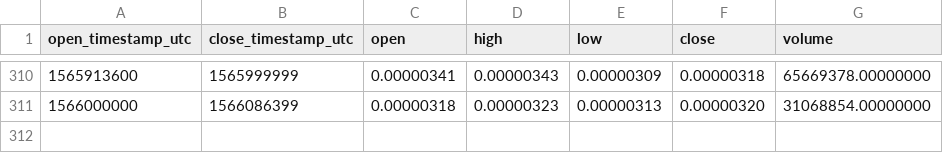
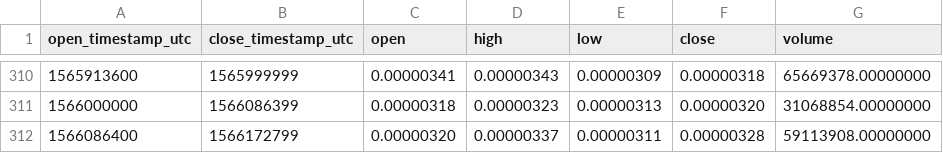
Before and after one commit to cryptobigbro/binance-RVNBTC, a CSV file: binance-RVNBTC-1d.csv, drawn as a sheet; only a part is shown, gaps mark what is left out.

```diff
--- a/binance-RVNBTC-1d.csv
+++ b/binance-RVNBTC-1d.csv
@@ -311 +311,2 @@ open_timestamp_utc,close_timestamp_utc,open,high,low,close,volume
 1566000000,1566086399,0.00000318,0.00000323,0.00000313,0.00000320,31068854.00000000
+1566086400,1566172799,0.00000320,0.00000337,0.00000311,0.00000328,59113908.00000000
```
Also changed, not shown: binance-RVNBTC-1h.csv.
